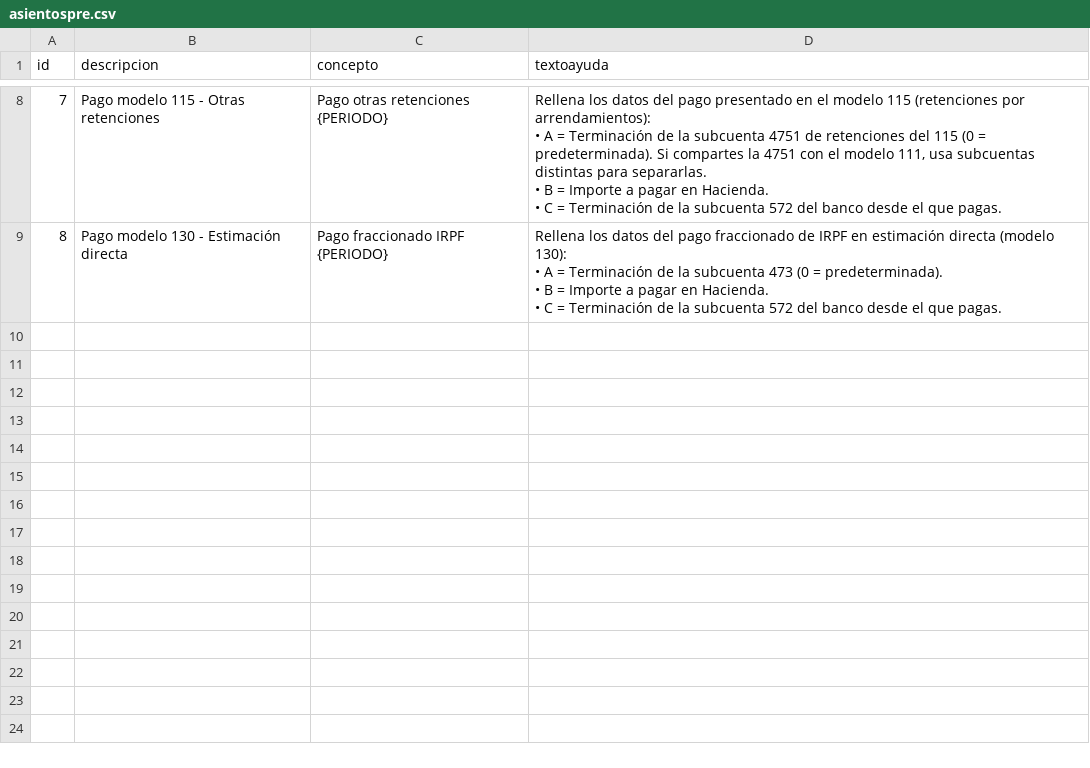
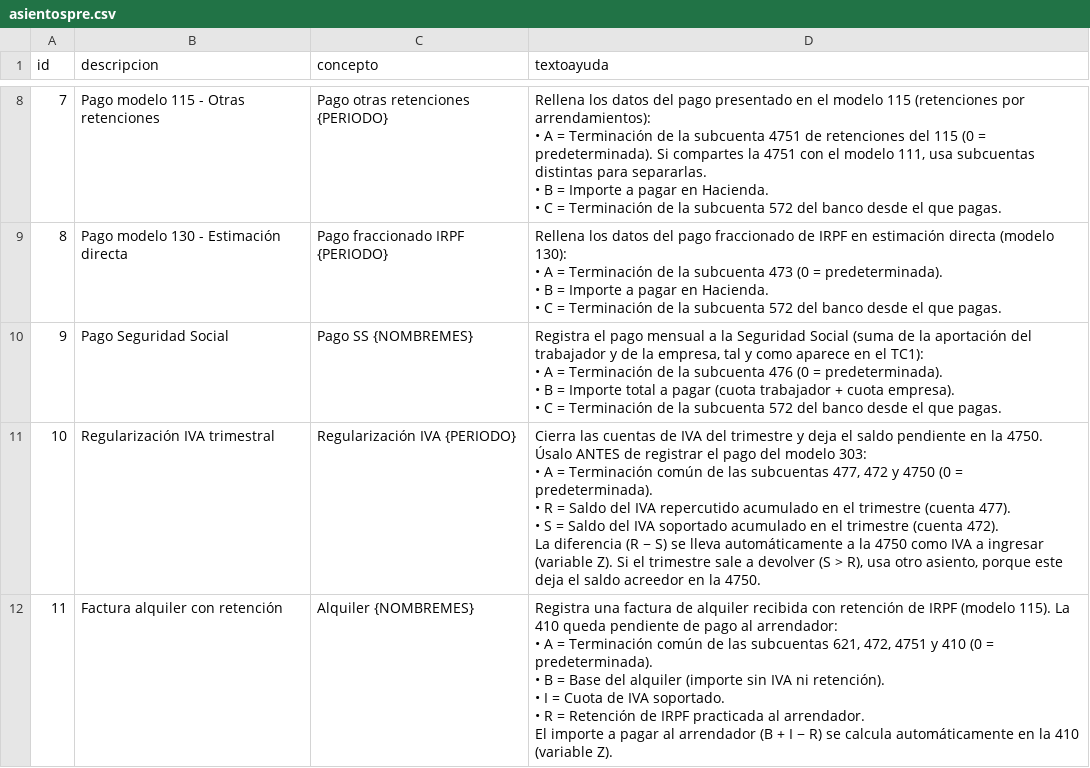
Before and after one commit to FacturaScripts/AsientosPredefinidos, a CSV file: Data/Codpais/ESP/asientospre.csv, drawn as a sheet; only a part is shown, gaps mark what is left out; ↵ is a line break in a cell; the diff names each change by its address in the sheet, - before the commit and + after, or states it on an @@ line.

```diff
--- a/Data/Codpais/ESP/asientospre.csv
+++ b/Data/Codpais/ESP/asientospre.csv
+row 10: 9 | Pago Seguridad Social | Pago SS {NOMBREMES} | Registra el pago mensual a la Seguridad Social (suma de la aportación del trabajador y de la empresa, tal y como aparece en el TC1): ↵ • A = Terminación de la subcuenta 476 (0 = predeterminada). ↵ • B = Importe total a pagar (cuota trabajador + cuota empresa). ↵ • C = Terminación de la subcuenta 572 del banco desde el que pagas.
+row 11: 10 | Regularización IVA trimestral | Regularización IVA {PERIODO} | Cierra las cuentas de IVA del trimestre y deja el saldo pendiente en la 4750. Úsalo ANTES de registrar el pago del modelo 303: ↵ • A = Terminación común de las subcuentas 477, 472 y 4750 (0 = predeterminada). ↵ • R = Saldo del IVA repercutido acumulado en el trimestre (cuenta 477). ↵ • S = Saldo del IVA soportado acumulado en el trimestre (cuenta 472). ↵ La diferencia (R − S) se lleva automáticamente a la 4750 como IVA a ingresar (variable Z). Si el trimestre sale a devolver (S > R), usa otro asiento, porque este deja el saldo acreedor en la 4750.
+row 12: 11 | Factura alquiler con retención | Alquiler {NOMBREMES} | Registra una factura de alquiler recibida con retención de IRPF (modelo 115). La 410 queda pendiente de pago al arrendador: ↵ • A = Terminación común de las subcuentas 621, 472, 4751 y 410 (0 = predeterminada). ↵ • B = Base del alquiler (importe sin IVA ni retención). ↵ • I = Cuota de IVA soportado. ↵ • R = Retención de IRPF practicada al arrendador. ↵ El importe a pagar al arrendador (B + I − R) se calcula automáticamente en la 410 (variable Z).
```
Also changed, not shown: Data/Codpais/ESP/asientospre_lineas.csv, Data/Codpais/ESP/asientospre_variables.csv, 1 other file.
